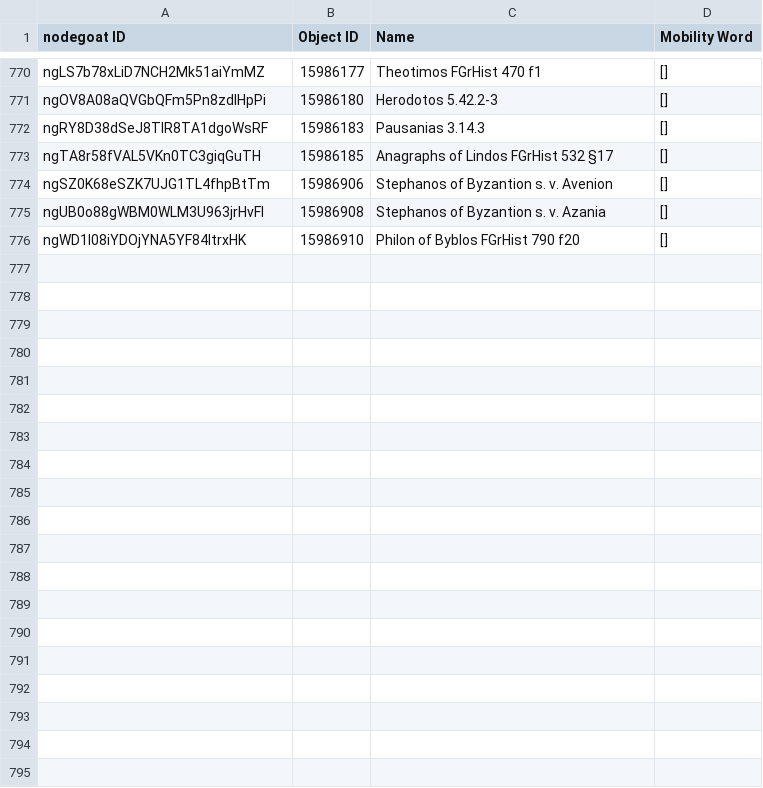
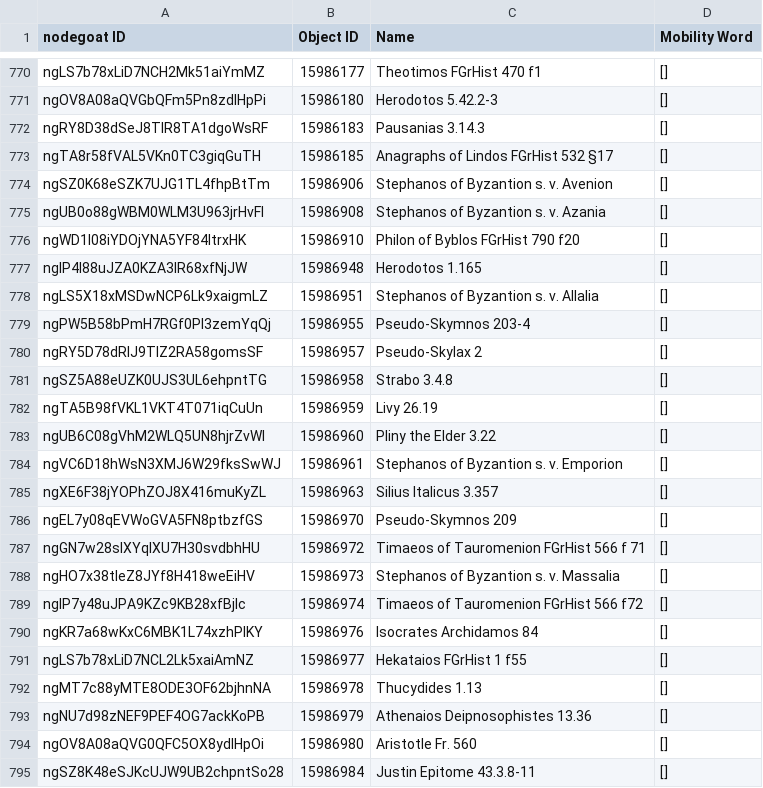
Before and after one commit to pyzmark/migmag, a CSV file: textevid.csv, drawn as a sheet; only a part is shown, gaps mark what is left out; the diff covers the shown part only; the diff names each change by its address in the sheet, - before the commit and + after, or states it on an @@ line.

```diff
--- a/textevid.csv
+++ b/textevid.csv
+row 777: ngIP4I88uJZA0KZA3IR68xfNjJW | 15986948 | Herodotos 1.165 | []
+row 778: ngLS5X18xMSDwNCP6Lk9xaigmLZ | 15986951 | Stephanos of Byzantion s. v. Allalia | []
+row 779: ngPW5B58bPmH7RGf0PI3zemYqQj | 15986955 | Pseudo-Skymnos 203-4 | []
+row 780: ngRY5D78dRIJ9TIZ2RA58gomsSF | 15986957 | Pseudo-Skylax 2 | []
+row 781: ngSZ5A88eUZK0UJS3UL6ehpntTG | 15986958 | Strabo 3.4.8 | []
+row 782: ngTA5B98fVKL1VKT4T071iqCuUn | 15986959 | Livy 26.19 | []
+row 783: ngUB6C08gVhM2WLQ5UN8hjrZvWI | 15986960 | Pliny the Elder 3.22 | []
+row 784: ngVC6D18hWsN3XMJ6W29fksSwWJ | 15986961 | Stephanos of Byzantion s. v. Emporion | []
+row 785: ngXE6F38jYOPhZOJ8X416muKyZL | 15986963 | Silius Italicus 3.357 | []
+row 786: ngEL7y08qEVWoGVA5FN8ptbzfGS | 15986970 | Pseudo-Skymnos 209 | []
+row 787: ngGN7w28sIXYqIXU7H30svdbhHU | 15986972 | Timaeos of Tauromenion FGrHist 566 f 71 | []
+row 788: ngHO7x38tIeZ8JYf8H418weEiHV | 15986973 | Stephanos of Byzantion s. v. Massalia | []
+row 789: ngIP7y48uJPA9KZc9KB28xfBjIc | 15986974 | Timaeos of Tauromenion FGrHist 566 f72 | []
+row 790: ngKR7a68wKxC6MBK1L74xzhPlKY | 15986976 | Isocrates Archidamos 84 | []
+row 791: ngLS7b78xLiD7NCL2Lk5xaiAmNZ | 15986977 | Hekataios FGrHist 1 f55 | []
+row 792: ngMT7c88yMTE8ODE3OF62bjhnNA | 15986978 | Thucydides 1.13 | []
+row 793: ngNU7d98zNEF9PEF4OG7ackKoPB | 15986979 | Athenaios Deipnosophistes 13.36 | []
+row 794: ngOV8A08aQVG0QFC5OX8ydlHpOi | 15986980 | Aristotle Fr. 560 | []
+row 795: ngSZ8K48eSJKcUJW9UB2chpntSo28 | 15986984 | Justin Epitome 43.3.8-11 | []
```
Also changed, not shown: 13 added rows elsewhere in this file, agents.csv, mythjour.csv, 5 other files.
